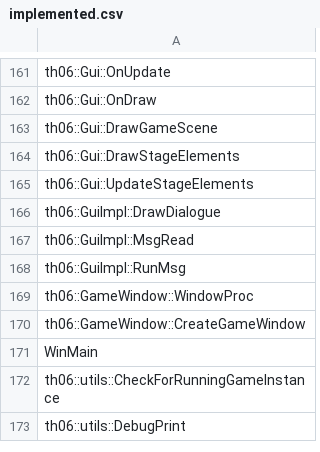
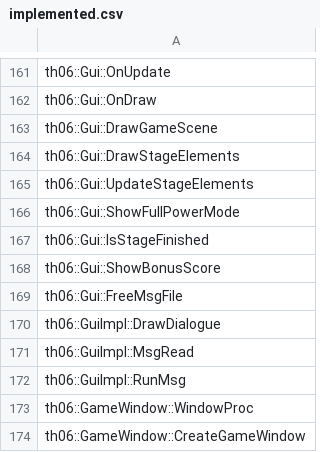
Before and after one commit to happyhavoc/th06, a CSV file: config/implemented.csv, drawn as a sheet; only a part is shown, gaps mark what is left out; the shorter side is filled out with more unchanged rows.

Commit message:
Implement Gui::FreeMsgFile, add functions to implemented.csv

```diff
--- a/config/implemented.csv
+++ b/config/implemented.csv
@@ -165,2 +165,6 @@ th06::Gui::DrawStageElements
 th06::Gui::UpdateStageElements
+th06::Gui::ShowFullPowerMode
+th06::Gui::IsStageFinished
+th06::Gui::ShowBonusScore
+th06::Gui::FreeMsgFile
 th06::GuiImpl::DrawDialogue
```
Also changed, not shown: config/stubbed.csv, 1 other file.
